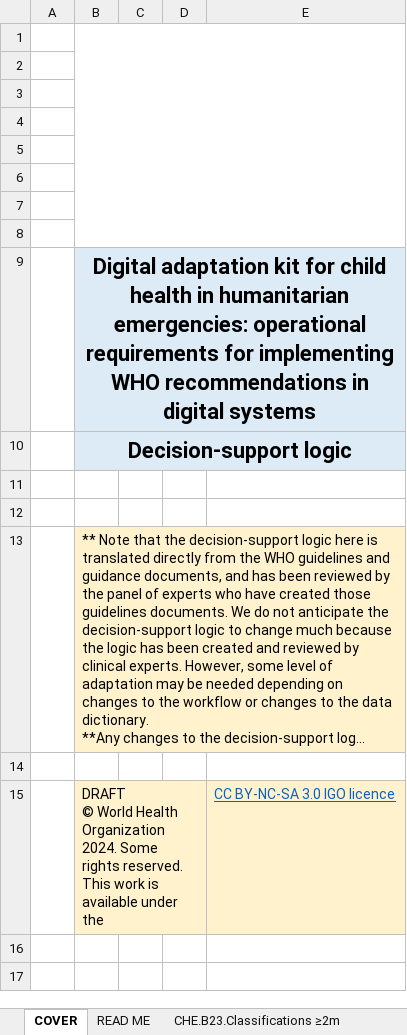
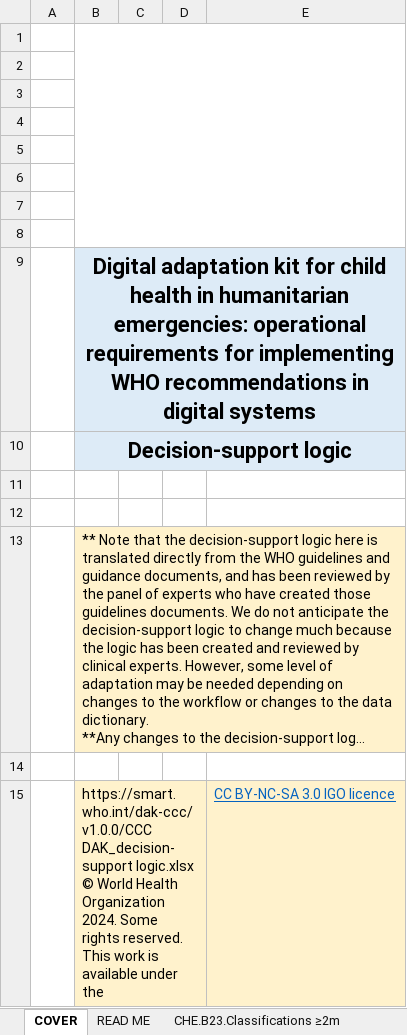
Before and after one commit to haskewc/smart-dak-ccc, an Excel workbook: input/decision-logic/CCC DAK_decision-support logic.xlsx, sheet COVER, drawn as a sheet; long unchanged cells end in …; values as stored, in another font and other column widths than the file's, no borders; charts and pictures not drawn; ↵ is a line break in a cell; the diff names each change by its address in the sheet, - before the commit and + after, or states it on an @@ line.

Commit message:
Updating to v1.0.0

```diff
--- a/input/decision-logic/CCC DAK_decision-support logic.xlsx (sheet COVER)
+++ b/input/decision-logic/CCC DAK_decision-support logic.xlsx (sheet COVER)
-B15: DRAFT ↵ © World…
+B15: https://smart.who.int/dak-ccc/v1.0.0/CCC DAK_decision-support logic.xlsx ↵ © World…
```
